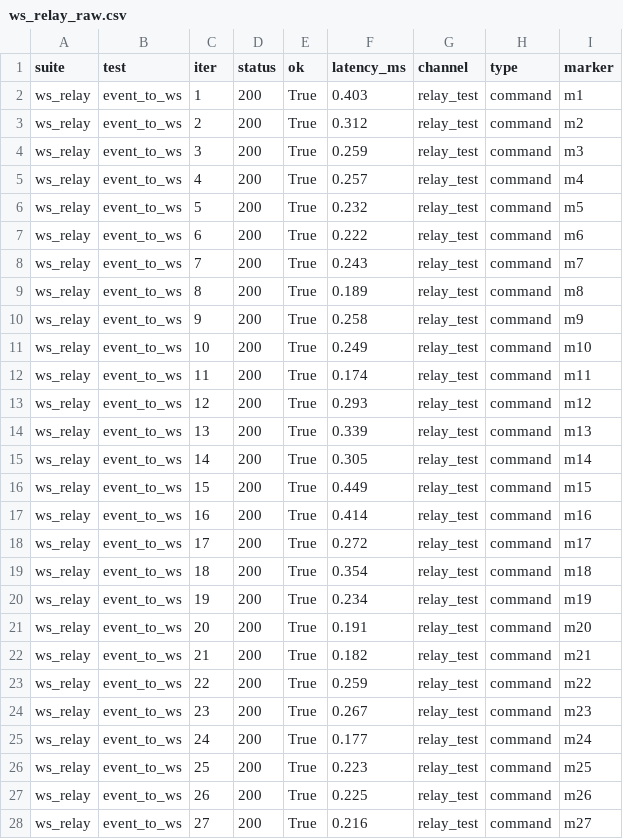
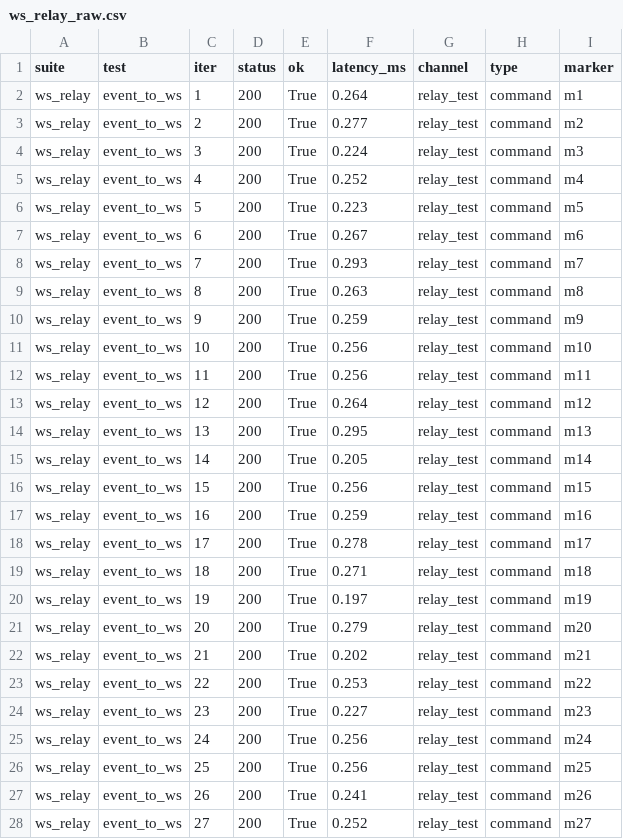
Before and after one commit to Liangjinxuan-hh/Coding, a CSV file: scripts/output/system_test_5_4/ws_relay_raw.csv, drawn as a sheet; only a part is shown; the diff covers the shown part only.

```diff
--- a/scripts/output/system_test_5_4/ws_relay_raw.csv
+++ b/scripts/output/system_test_5_4/ws_relay_raw.csv
@@ -1,28 +1,28 @@
 suite,test,iter,status,ok,latency_ms,channel,type,marker
-ws_relay,event_to_ws,1,200,True,0.403,relay_test,command,m1
-ws_relay,event_to_ws,2,200,True,0.312,relay_test,command,m2
-ws_relay,event_to_ws,3,200,True,0.259,relay_test,command,m3
-ws_relay,event_to_ws,4,200,True,0.257,relay_test,command,m4
-ws_relay,event_to_ws,5,200,True,0.232,relay_test,command,m5
-ws_relay,event_to_ws,6,200,True,0.222,relay_test,command,m6
-ws_relay,event_to_ws,7,200,True,0.243,relay_test,command,m7
-ws_relay,event_to_ws,8,200,True,0.189,relay_test,command,m8
-ws_relay,event_to_ws,9,200,True,0.258,relay_test,command,m9
-ws_relay,event_to_ws,10,200,True,0.249,relay_test,command,m10
-ws_relay,event_to_ws,11,200,True,0.174,relay_test,command,m11
-ws_relay,event_to_ws,12,200,True,0.293,relay_test,command,m12
-ws_relay,event_to_ws,13,200,True,0.339,relay_test,command,m13
-ws_relay,event_to_ws,14,200,True,0.305,relay_test,command,m14
-ws_relay,event_to_ws,15,200,True,0.449,relay_test,command,m15
-ws_relay,event_to_ws,16,200,True,0.414,relay_test,command,m16
-ws_relay,event_to_ws,17,200,True,0.272,relay_test,command,m17
-ws_relay,event_to_ws,18,200,True,0.354,relay_test,command,m18
-ws_relay,event_to_ws,19,200,True,0.234,relay_test,command,m19
-ws_relay,event_to_ws,20,200,True,0.191,relay_test,command,m20
-ws_relay,event_to_ws,21,200,True,0.182,relay_test,command,m21
-ws_relay,event_to_ws,22,200,True,0.259,relay_test,command,m22
-ws_relay,event_to_ws,23,200,True,0.267,relay_test,command,m23
-ws_relay,event_to_ws,24,200,True,0.177,relay_test,command,m24
-ws_relay,event_to_ws,25,200,True,0.223,relay_test,command,m25
-ws_relay,event_to_ws,26,200,True,0.225,relay_test,command,m26
-ws_relay,event_to_ws,27,200,True,0.216,relay_test,command,m27
+ws_relay,event_to_ws,1,200,True,0.264,relay_test,command,m1
+ws_relay,event_to_ws,2,200,True,0.277,relay_test,command,m2
+ws_relay,event_to_ws,3,200,True,0.224,relay_test,command,m3
+ws_relay,event_to_ws,4,200,True,0.252,relay_test,command,m4
+ws_relay,event_to_ws,5,200,True,0.223,relay_test,command,m5
+ws_relay,event_to_ws,6,200,True,0.267,relay_test,command,m6
+ws_relay,event_to_ws,7,200,True,0.293,relay_test,command,m7
+ws_relay,event_to_ws,8,200,True,0.263,relay_test,command,m8
+ws_relay,event_to_ws,9,200,True,0.259,relay_test,command,m9
+ws_relay,event_to_ws,10,200,True,0.256,relay_test,command,m10
+ws_relay,event_to_ws,11,200,True,0.256,relay_test,command,m11
+ws_relay,event_to_ws,12,200,True,0.264,relay_test,command,m12
+ws_relay,event_to_ws,13,200,True,0.295,relay_test,command,m13
+ws_relay,event_to_ws,14,200,True,0.205,relay_test,command,m14
+ws_relay,event_to_ws,15,200,True,0.256,relay_test,command,m15
+ws_relay,event_to_ws,16,200,True,0.259,relay_test,command,m16
+ws_relay,event_to_ws,17,200,True,0.278,relay_test,command,m17
+ws_relay,event_to_ws,18,200,True,0.271,relay_test,command,m18
+ws_relay,event_to_ws,19,200,True,0.197,relay_test,command,m19
+ws_relay,event_to_ws,20,200,True,0.279,relay_test,command,m20
+ws_relay,event_to_ws,21,200,True,0.202,relay_test,command,m21
+ws_relay,event_to_ws,22,200,True,0.253,relay_test,command,m22
+ws_relay,event_to_ws,23,200,True,0.227,relay_test,command,m23
+ws_relay,event_to_ws,24,200,True,0.256,relay_test,command,m24
+ws_relay,event_to_ws,25,200,True,0.256,relay_test,command,m25
+ws_relay,event_to_ws,26,200,True,0.241,relay_test,command,m26
+ws_relay,event_to_ws,27,200,True,0.252,relay_test,command,m27
```
Also changed, not shown: 3 edited cells elsewhere in this file, scripts/output/system_test_5_4/endpoint_latency_raw.csv, scripts/output/system_test_5_4/robustness_raw.csv, 6 other files.
